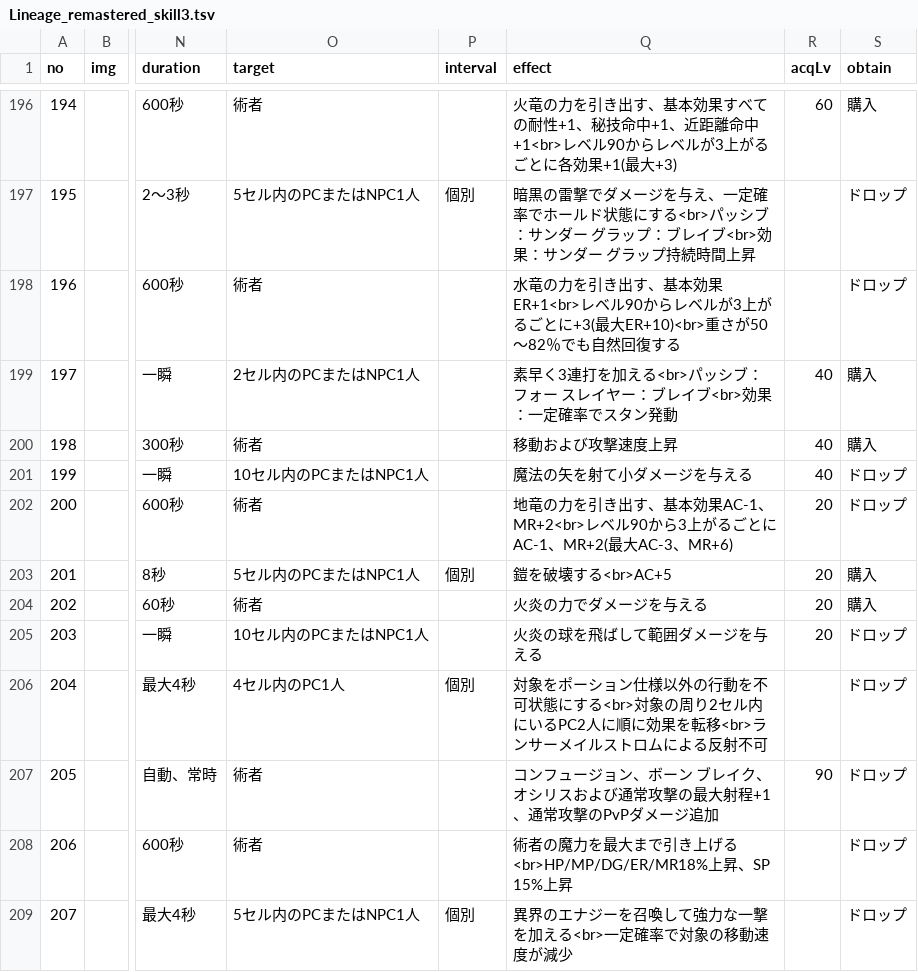
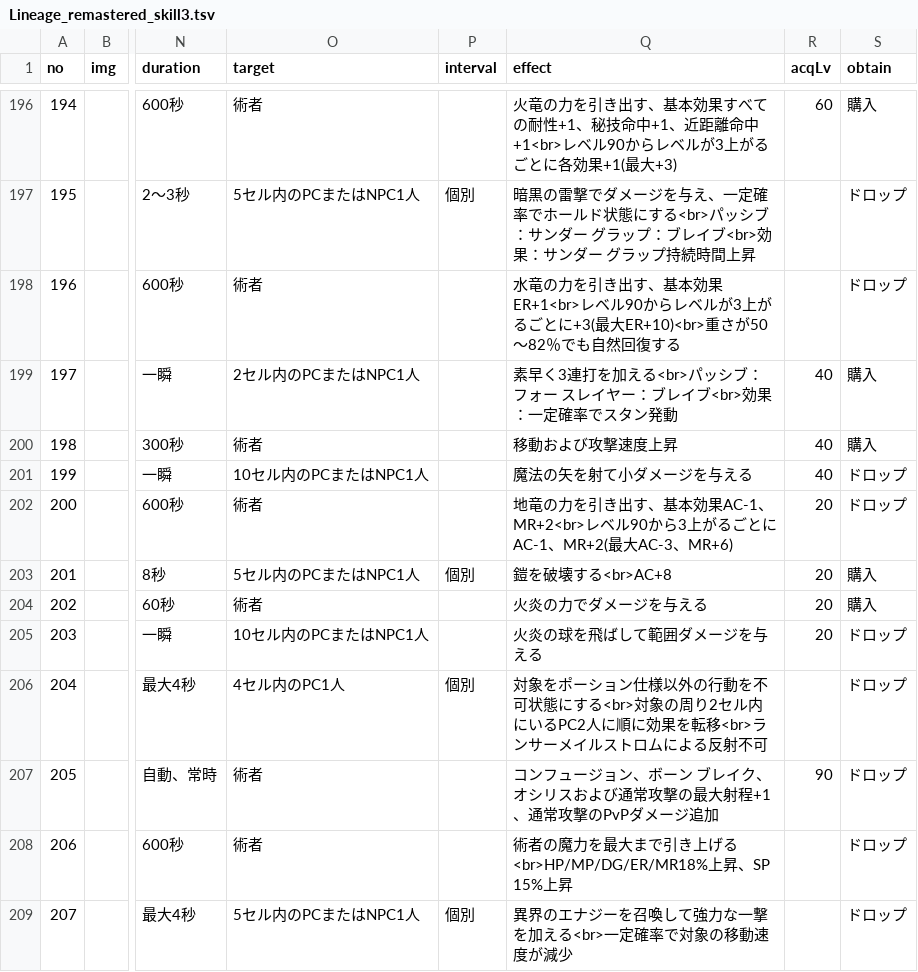
Before and after one commit to primera-asamon/primera-asamon.github.io, a TSV file: datasource/Lineage_remastered_skill3.tsv, drawn as a sheet; only a part is shown, gaps mark what is left out; the diff names each change by its address in the sheet, - before the commit and + after, or states it on an @@ line.

Commit message:
データ訂正skill.tsv デストロイ効果AC+5→+8

```diff
--- a/datasource/Lineage_remastered_skill3.tsv
+++ b/datasource/Lineage_remastered_skill3.tsv
-Q203 (effect): 鎧を破壊する<br>AC+5
+Q203 (effect): 鎧を破壊する<br>AC+8
```
